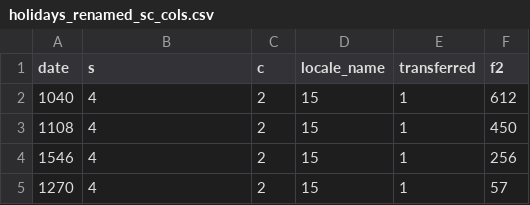
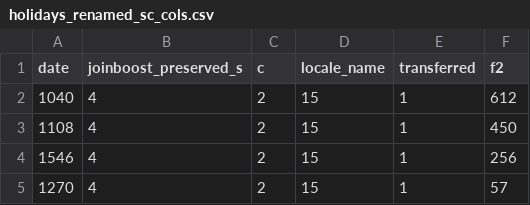
Before and after one commit to JoinBoost/JoinBoost, a CSV file: test_data/favorita/holidays_renamed_sc_cols.csv, drawn as a sheet; only a part is shown.

```diff
--- a/test_data/favorita/holidays_renamed_sc_cols.csv
+++ b/test_data/favorita/holidays_renamed_sc_cols.csv
@@ -1,2 +1,2 @@
-date,s,c,locale_name,transferred,f2
+date,joinboost_preserved_s,c,locale_name,transferred,f2
 1040,4,2,15,1,612
```
Also changed, not shown: 5 other files.
